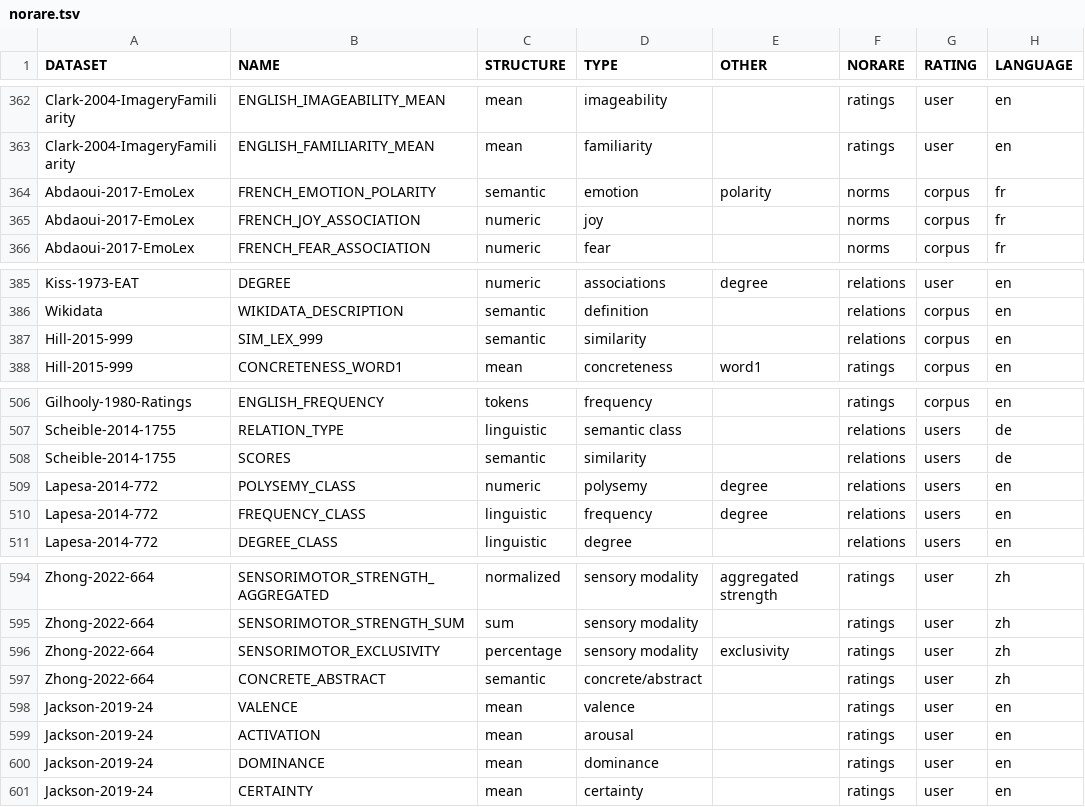
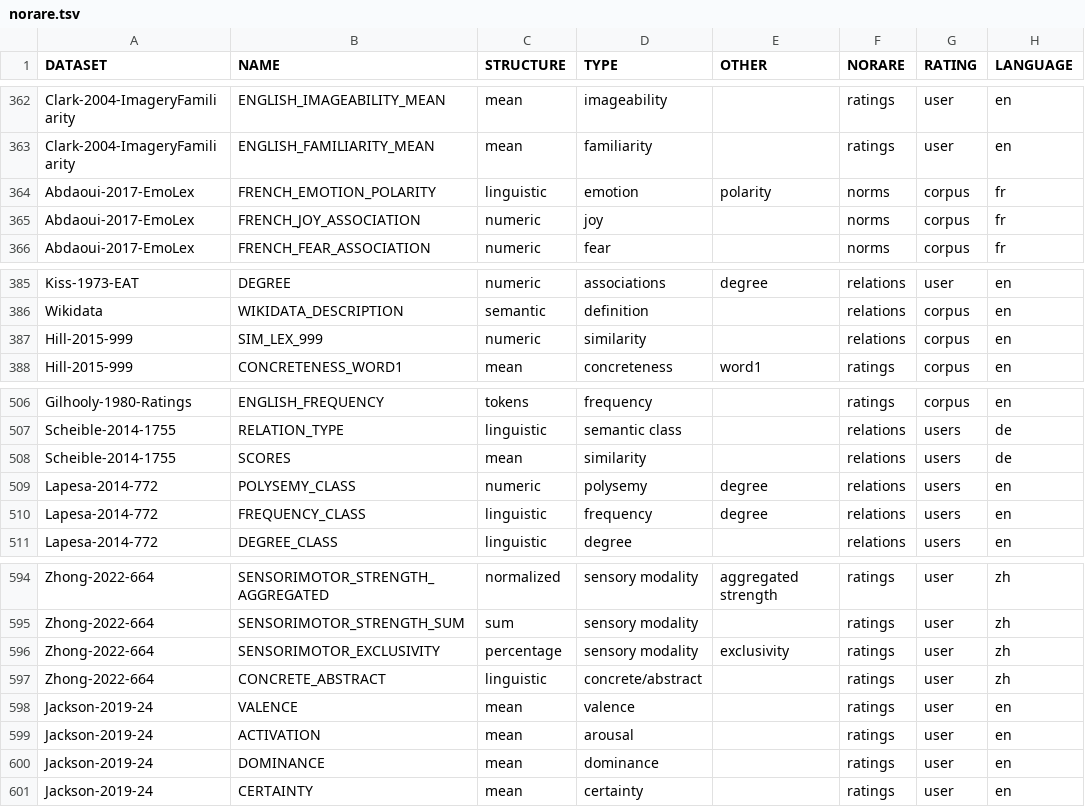
Before and after one commit to concepticon/norare-data, a TSV file: norare.tsv, drawn as a sheet; only a part is shown, gaps mark what is left out; the diff names each change by its address in the sheet, - before the commit and + after, or states it on an @@ line.

Commit message:
Change semantic to linguistic/numeric/mean

```diff
--- a/norare.tsv
+++ b/norare.tsv
-C364 (STRUCTURE): semantic
+C364 (STRUCTURE): linguistic
-C387 (STRUCTURE): semantic
+C387 (STRUCTURE): numeric
-C508 (STRUCTURE): semantic
+C508 (STRUCTURE): mean
-C597 (STRUCTURE): semantic
+C597 (STRUCTURE): linguistic
```
